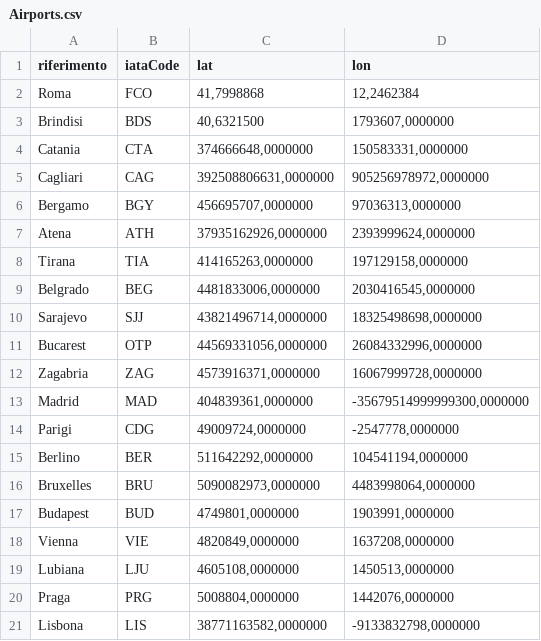
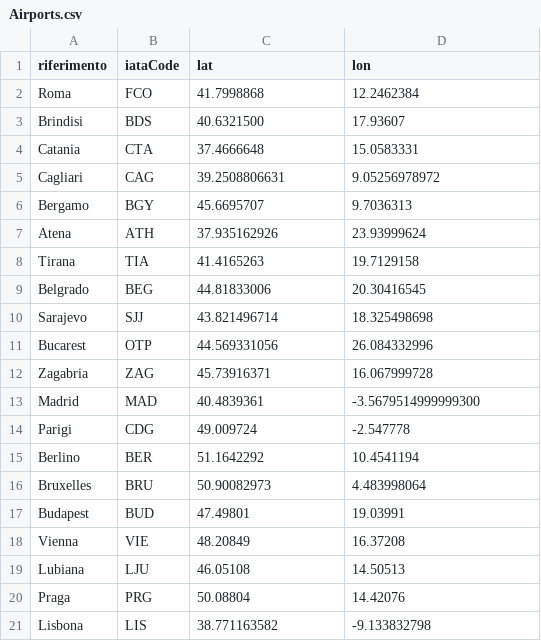
Before and after one commit to Andrece96/DataMan2021-2022, a CSV file: Airports.csv, drawn as a sheet.

Commit message:
Add files via upload

```diff
--- a/Airports.csv
+++ b/Airports.csv
@@ -1,21 +1,21 @@
 riferimento;iataCode;lat;lon
-Roma;FCO;41,7998868;12,2462384
-Brindisi;BDS;40,6321500;1793607,0000000
-Catania;CTA;374666648,0000000;150583331,0000000
-Cagliari;CAG;392508806631,0000000;905256978972,0000000
-Bergamo;BGY;456695707,0000000;97036313,0000000
-Atena;ATH;37935162926,0000000;2393999624,0000000
-Tirana;TIA;414165263,0000000;197129158,0000000
-Belgrado;BEG;4481833006,0000000;2030416545,0000000
-Sarajevo;SJJ;43821496714,0000000;18325498698,0000000
-Bucarest;OTP;44569331056,0000000;26084332996,0000000
-Zagabria;ZAG;4573916371,0000000;16067999728,0000000
-Madrid;MAD;404839361,0000000;-35679514999999300,0000000
-Parigi;CDG;49009724,0000000;-2547778,0000000
-Berlino;BER;511642292,0000000;104541194,0000000
-Bruxelles;BRU;5090082973,0000000;4483998064,0000000
-Budapest;BUD;4749801,0000000;1903991,0000000
-Vienna;VIE;4820849,0000000;1637208,0000000
-Lubiana;LJU;4605108,0000000;1450513,0000000
-Praga;PRG;5008804,0000000;1442076,0000000
-Lisbona;LIS;38771163582,0000000;-9133832798,0000000
+Roma;FCO;41.7998868;12.2462384
+Brindisi;BDS;40.6321500;17.93607
+Catania;CTA;37.4666648;15.0583331
+Cagliari;CAG;39.2508806631;9.05256978972
+Bergamo;BGY;45.6695707;9.7036313
+Atena;ATH;37.935162926;23.93999624
+Tirana;TIA;41.4165263;19.7129158
+Belgrado;BEG;44.81833006;20.30416545
+Sarajevo;SJJ;43.821496714;18.325498698
+Bucarest;OTP;44.569331056;26.084332996
+Zagabria;ZAG;45.73916371;16.067999728
+Madrid;MAD;40.4839361;-3.5679514999999300
+Parigi;CDG;49.009724;-2.547778
+Berlino;BER;51.1642292;10.4541194
+Bruxelles;BRU;50.90082973;4.483998064
+Budapest;BUD;47.49801;19.03991
+Vienna;VIE;48.20849;16.37208
+Lubiana;LJU;46.05108;14.50513
+Praga;PRG;50.08804;14.42076
+Lisbona;LIS;38.771163582;-9.133832798
```
